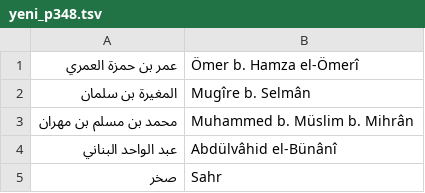
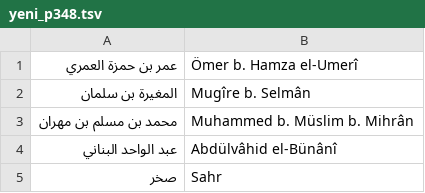
Before and after one commit to akbuluttahmet/zikrim, a TSV file: araclar/musned/cikti/yeni_p348.tsv, drawn as a sheet.

```diff
--- a/araclar/musned/cikti/yeni_p348.tsv
+++ b/araclar/musned/cikti/yeni_p348.tsv
@@ -1,2 +1,2 @@
-عمر بن حمزة العمري	Ömer b. Hamza el-Ömerî
+عمر بن حمزة العمري	Ömer b. Hamza el-Umerî
 المغيرة بن سلمان	Mugîre b. Selmân
```
Also changed, not shown: araclar/musned/cikti/yeni_p300.tsv, araclar/musned/cikti/yeni_p317.tsv, 30 other files.
